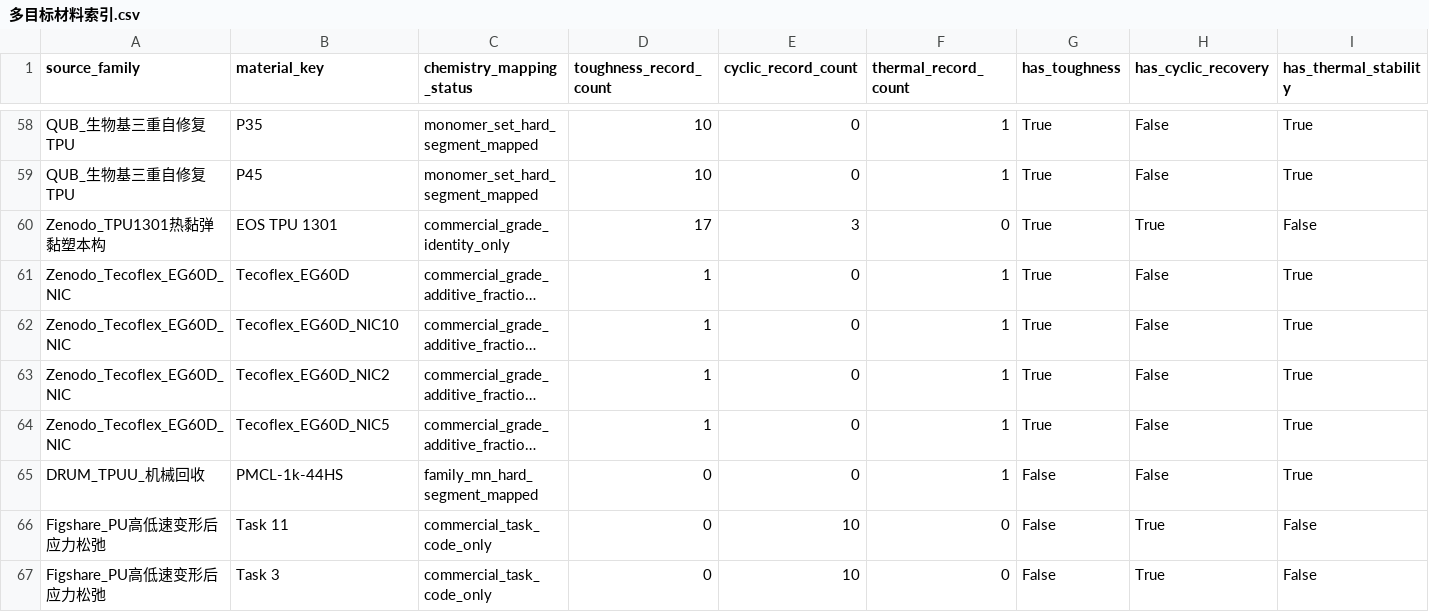
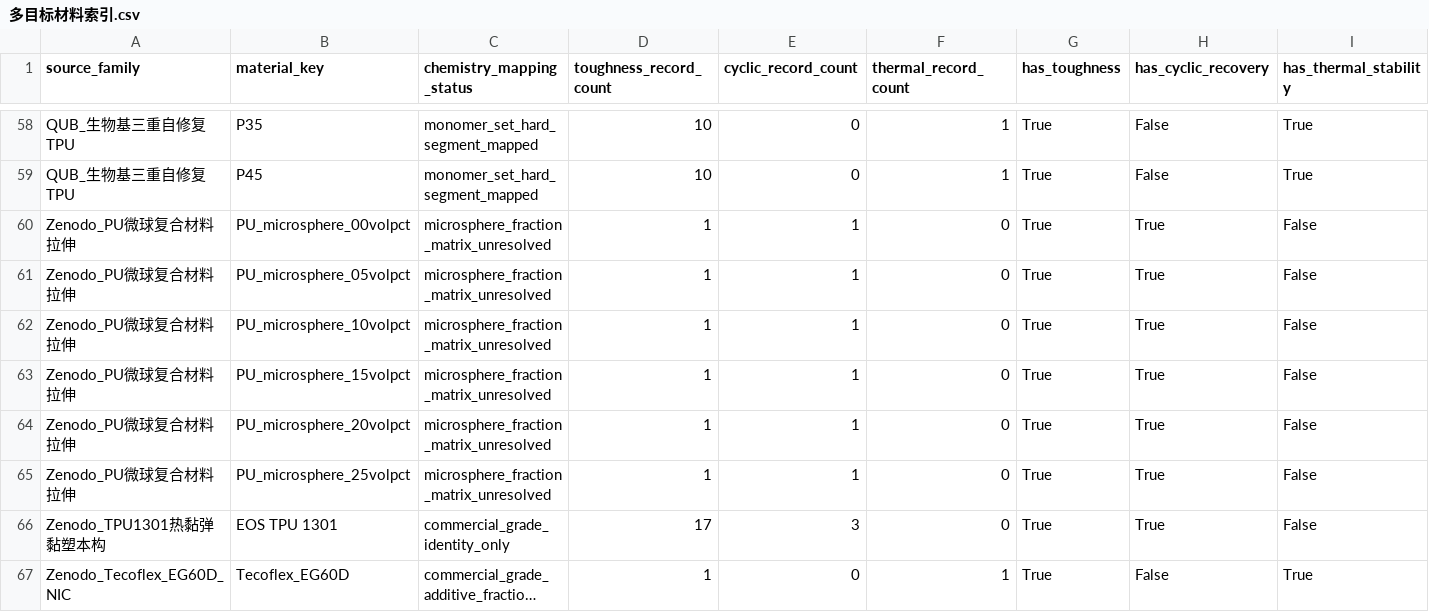
Before and after one commit to fafasco16/TPU-HighThroughput-Screening, a CSV file: 结果/定向筛选/多目标材料索引.csv, drawn as a sheet; only a part is shown, gaps mark what is left out; the shorter side is filled out with more unchanged rows; long unchanged cells end in …; rows hold the shown columns only; the diff names each change by its address in the sheet, - before the commit and + after, or states it on an @@ line.

Commit message:
feat: add PU microsphere loading hysteresis transfer

```diff
--- a/结果/定向筛选/多目标材料索引.csv
+++ b/结果/定向筛选/多目标材料索引.csv
+row 60: Zenodo_PU微球复合材料拉伸 | PU_microsphere_00volpct | microsphere_fraction_matrix_unresolved | 1 | 1 | 0 | True | True | False
+row 61: Zenodo_PU微球复合材料拉伸 | PU_microsphere_05volpct | microsphere_fraction_matrix_unresolved | 1 | 1 | 0 | True | True | False
+row 62: Zenodo_PU微球复合材料拉伸 | PU_microsphere_10volpct | microsphere_fraction_matrix_unresolved | 1 | 1 | 0 | True | True | False
+row 63: Zenodo_PU微球复合材料拉伸 | PU_microsphere_15volpct | microsphere_fraction_matrix_unresolved | 1 | 1 | 0 | True | True | False
+row 64: Zenodo_PU微球复合材料拉伸 | PU_microsphere_20volpct | microsphere_fraction_matrix_unresolved | 1 | 1 | 0 | True | True | False
+row 65: Zenodo_PU微球复合材料拉伸 | PU_microsphere_25volpct | microsphere_fraction_matrix_unresolved | 1 | 1 | 0 | True | True | False
```
Also changed, not shown: 结果/定向筛选/扩充数据总账.csv, 结果/定向筛选/本地扩库队列.csv, 21 other files.
